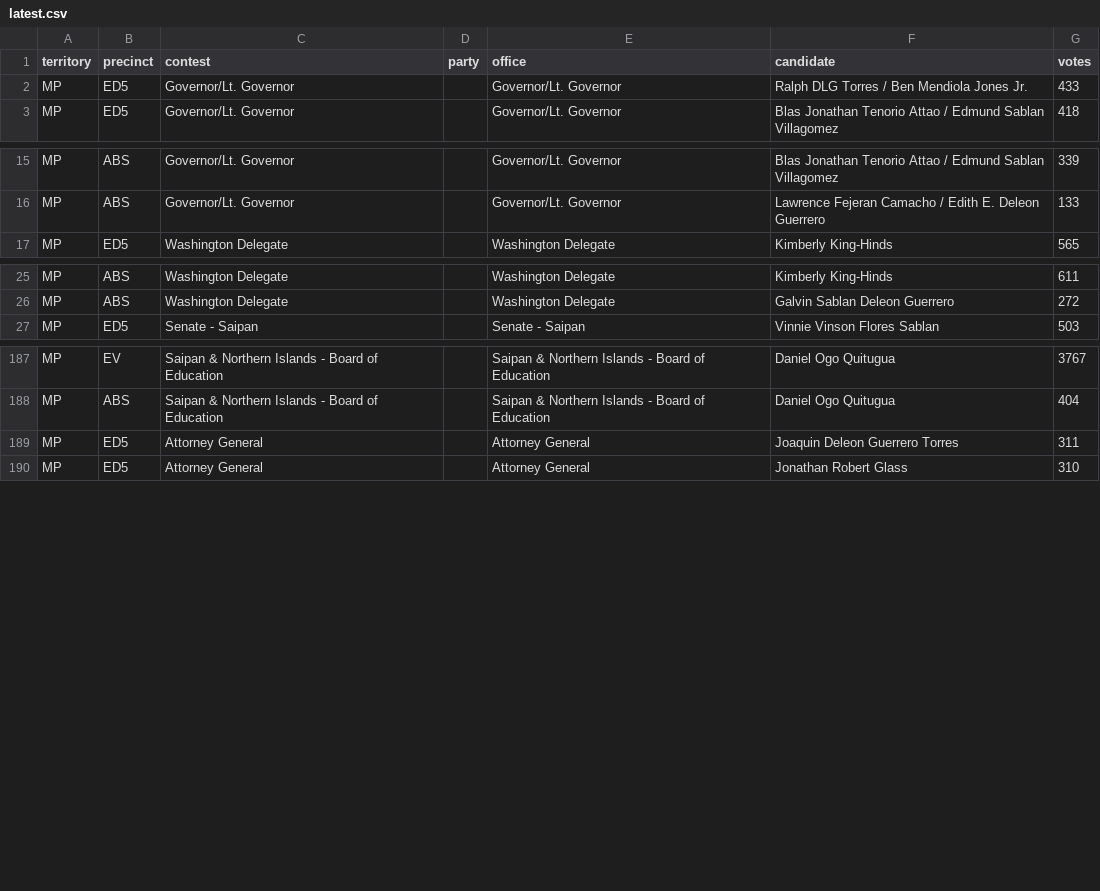
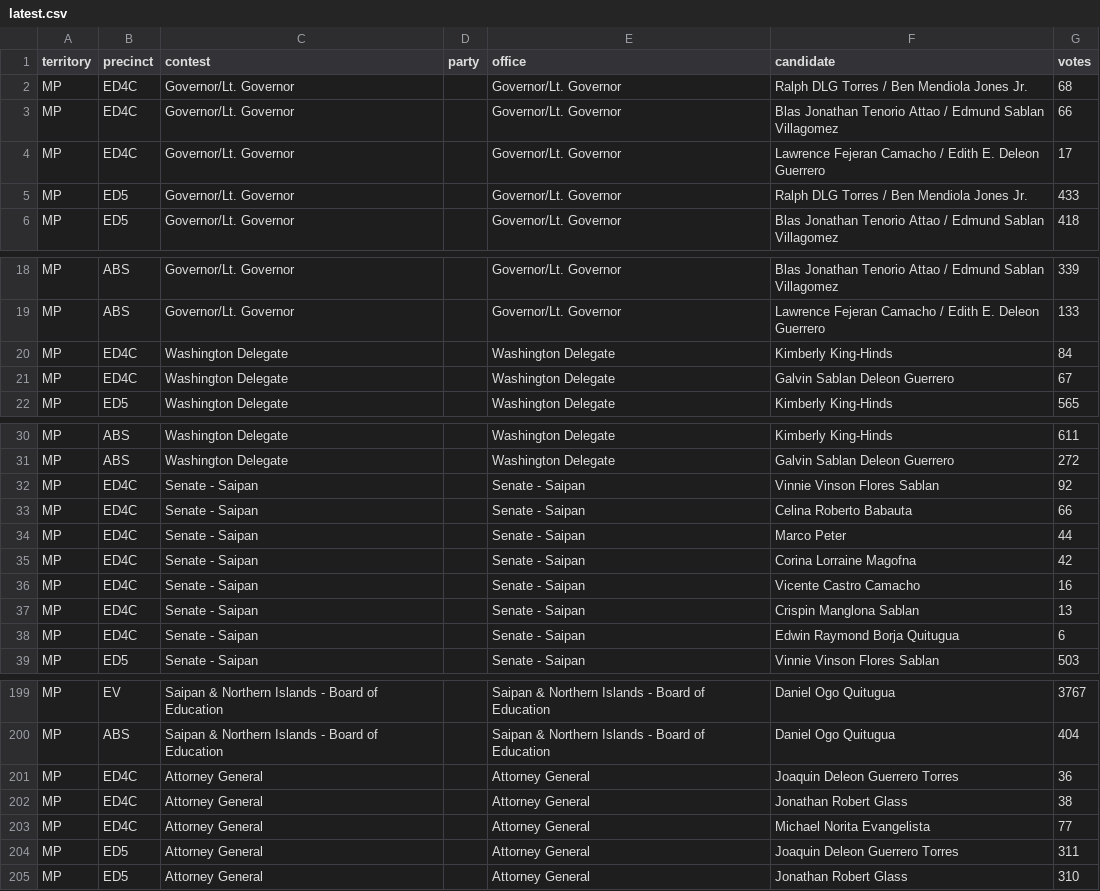
Before and after one commit to contextofislands/2026-territory-election-results, a CSV file: data/northern-mariana-islands/latest.csv, drawn as a sheet; only a part is shown, gaps mark what is left out; the diff names each change by its address in the sheet, - before the commit and + after, or states it on an @@ line.

Commit message:
Northern Mariana Islands: UNOFFICIAL report, read 2026-11-03T17:39:40.004Z

```diff
--- a/data/northern-mariana-islands/latest.csv
+++ b/data/northern-mariana-islands/latest.csv
+row 2: MP | ED4C | Governor/Lt. Governor |  | Governor/Lt. Governor | Ralph DLG Torres / Ben Mendiola Jones Jr. | 68
+row 3: MP | ED4C | Governor/Lt. Governor |  | Governor/Lt. Governor | Blas Jonathan Tenorio Attao / Edmund Sablan Villagomez | 66
+row 4: MP | ED4C | Governor/Lt. Governor |  | Governor/Lt. Governor | Lawrence Fejeran Camacho / Edith E. Deleon Guerrero | 17
+row 20: MP | ED4C | Washington Delegate |  | Washington Delegate | Kimberly King-Hinds | 84
+row 21: MP | ED4C | Washington Delegate |  | Washington Delegate | Galvin Sablan Deleon Guerrero | 67
+row 32: MP | ED4C | Senate - Saipan |  | Senate - Saipan | Vinnie Vinson Flores Sablan | 92
+row 33: MP | ED4C | Senate - Saipan |  | Senate - Saipan | Celina Roberto Babauta | 66
+row 34: MP | ED4C | Senate - Saipan |  | Senate - Saipan | Marco Peter | 44
+row 35: MP | ED4C | Senate - Saipan |  | Senate - Saipan | Corina Lorraine Magofna | 42
+row 36: MP | ED4C | Senate - Saipan |  | Senate - Saipan | Vicente Castro Camacho | 16
+row 37: MP | ED4C | Senate - Saipan |  | Senate - Saipan | Crispin Manglona Sablan | 13
+row 38: MP | ED4C | Senate - Saipan |  | Senate - Saipan | Edwin Raymond Borja Quitugua | 6
+row 201: MP | ED4C | Attorney General |  | Attorney General | Joaquin Deleon Guerrero Torres | 36
+row 202: MP | ED4C | Attorney General |  | Attorney General | Jonathan Robert Glass | 38
+row 203: MP | ED4C | Attorney General |  | Attorney General | Michael Norita Evangelista | 77
```
